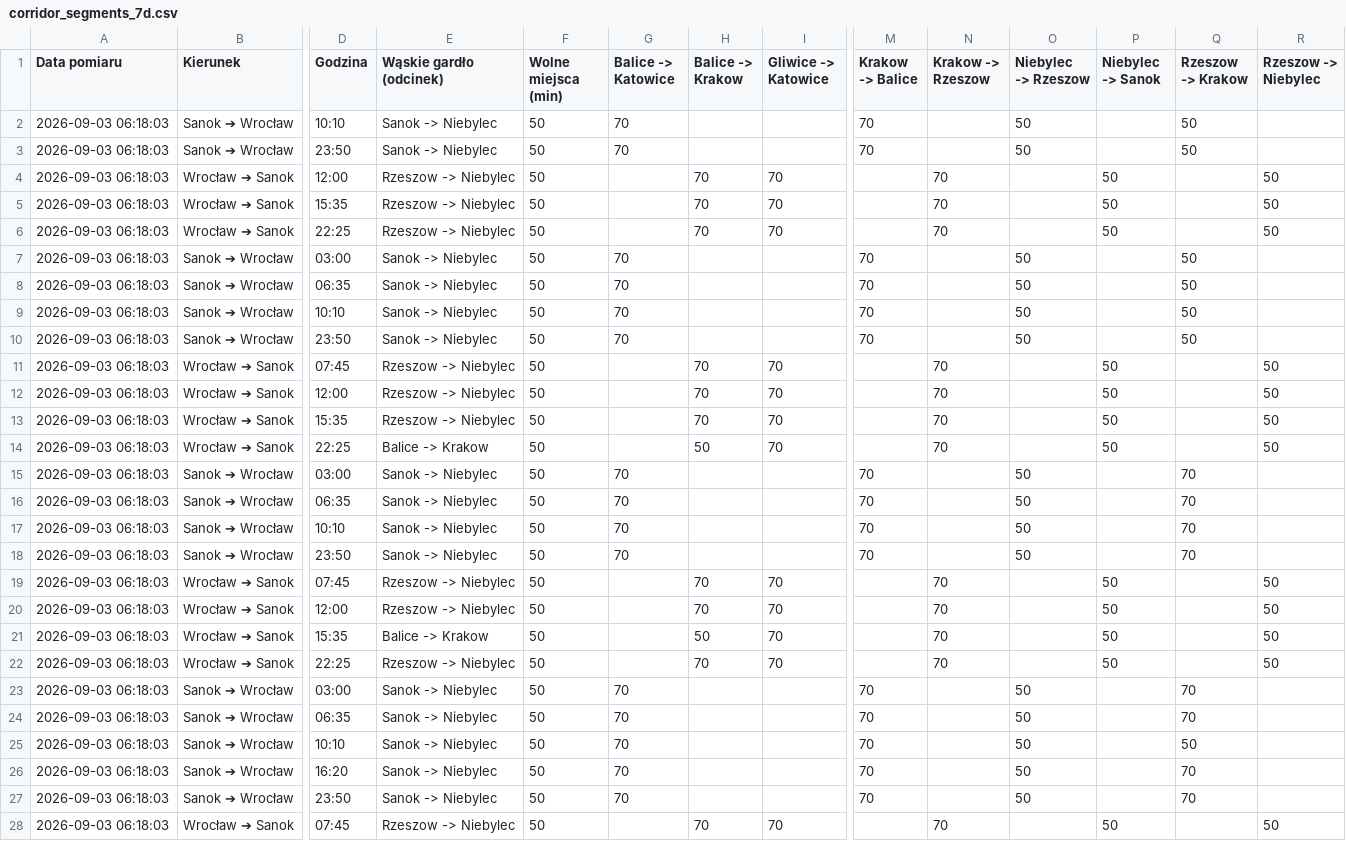
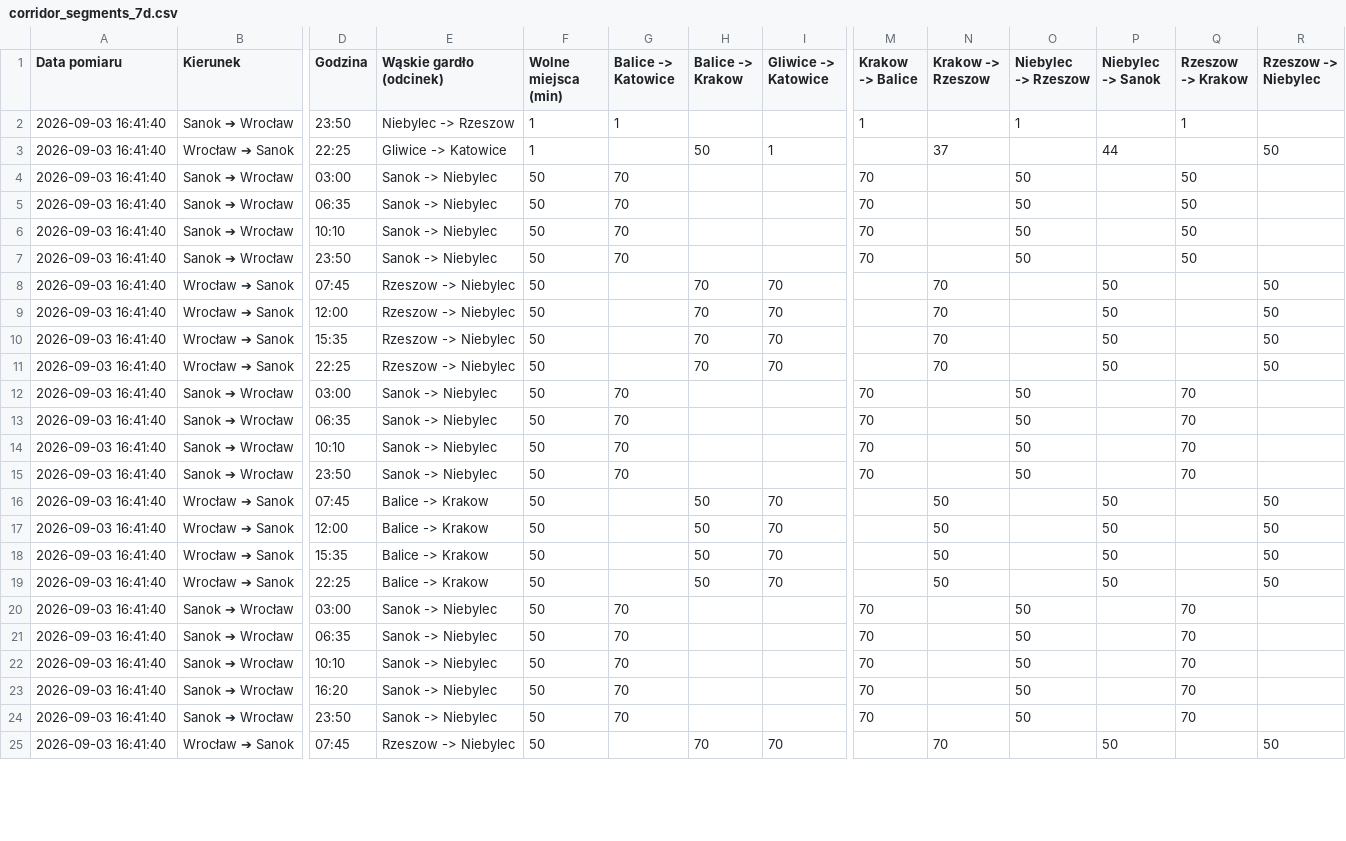
Before and after one commit to gkakol/Hermes, a CSV file: corridor_segments_7d.csv, drawn as a sheet; only a part is shown, gaps mark what is left out; removed rows and columns are numbered as before the commit, all else as after; rows hold the shown columns only; the diff covers the shown part only; the diff names each change by its address in the sheet, - before the commit and + after, or states it on an @@ line.

Commit message:
Corridor Sync: 2026-09-03 16:41:41

```diff
--- a/corridor_segments_7d.csv
+++ b/corridor_segments_7d.csv
-row 2: 2026-09-03 06:18:03 | Sanok ➔ Wrocław | 10:10 | Sanok -> Niebylec | 50 | 70 |  |  | 70 |  | 50 |  | 50
-row 3: 2026-09-03 06:18:03 | Sanok ➔ Wrocław | 23:50 | Sanok -> Niebylec | 50 | 70 |  |  | 70 |  | 50 |  | 50
-row 4: 2026-09-03 06:18:03 | Wrocław ➔ Sanok | 12:00 | Rzeszow -> Niebylec | 50 |  | 70 | 70 |  | 70 |  | 50 |  | 50
-row 5: 2026-09-03 06:18:03 | Wrocław ➔ Sanok | 15:35 | Rzeszow -> Niebylec | 50 |  | 70 | 70 |  | 70 |  | 50 |  | 50
-row 6: 2026-09-03 06:18:03 | Wrocław ➔ Sanok | 22:25 | Rzeszow -> Niebylec | 50 |  | 70 | 70 |  | 70 |  | 50 |  | 50
+row 2: 2026-09-03 16:41:40 | Sanok ➔ Wrocław | 23:50 | Niebylec -> Rzeszow | 1 | 1 |  |  | 1 |  | 1 |  | 1
+row 3: 2026-09-03 16:41:40 | Wrocław ➔ Sanok | 22:25 | Gliwice -> Katowice | 1 |  | 50 | 1 |  | 37 |  | 44 |  | 50
-A4:A25 (Data pomiaru): 2026-09-03 06:18:03
+A4:A25 (Data pomiaru): 2026-09-03 16:41:40
-E11 (Wąskie gardło (odcinek)): Balice -> Krakow
+E11 (Wąskie gardło (odcinek)): Rzeszow -> Niebylec
-H11 (Balice -> Krakow): 50
+H11 (Balice -> Krakow): 70
-E16:E17 (Wąskie gardło (odcinek)): Rzeszow -> Niebylec
+E16:E17 (Wąskie gardło (odcinek)): Balice -> Krakow
-H16:H17 (Balice -> Krakow): 70
+H16:H17 (Balice -> Krakow): 50
-N16:N19 (Krakow -> Rzeszow): 70
+N16:N19 (Krakow -> Rzeszow): 50
-E19 (Wąskie gardło (odcinek)): Rzeszow -> Niebylec
+E19 (Wąskie gardło (odcinek)): Balice -> Krakow
-H19 (Balice -> Krakow): 70
+H19 (Balice -> Krakow): 50
-Q22 (Rzeszow -> Krakow): 50
+Q22 (Rzeszow -> Krakow): 70
```
Also changed, not shown: 28 edited cells elsewhere in this file, 1 other file.
